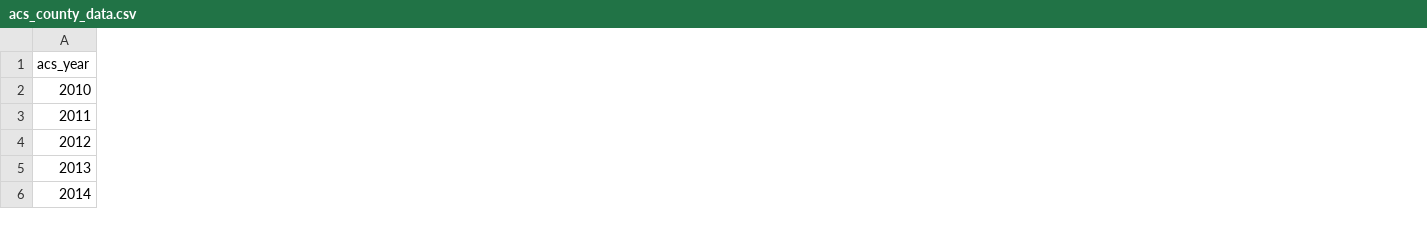
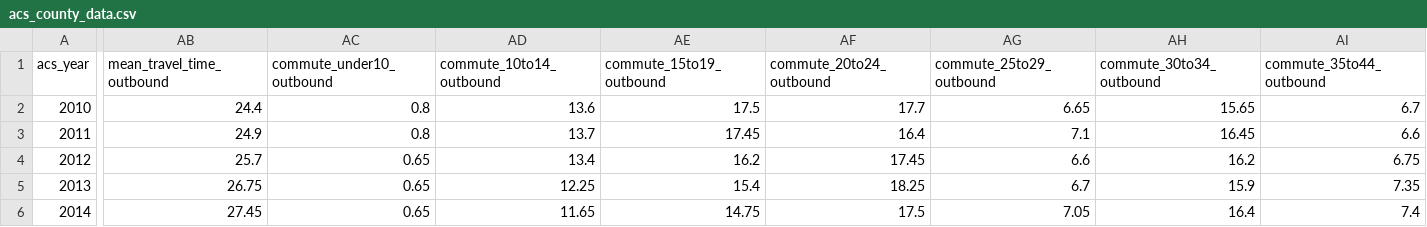
Before and after one commit to jeffbarrera/sv-housing-commutes, a CSV file: web/assets/data/acs_county_data.csv, drawn as a sheet; only a part is shown, gaps mark what is left out; the diff covers the shown part only; the diff names each change by its address in the sheet, - before the commit and + after, or states it on an @@ line.

```diff
--- a/web/assets/data/acs_county_data.csv
+++ b/web/assets/data/acs_county_data.csv
+column AB (mean_travel_time_outbound), rows 2-6: 24.4 | 24.9 | 25.7 | 26.75 | 27.45
+column AC (commute_under10_outbound), rows 2-6: 0.8 | 0.8 | 0.65 | 0.65 | 0.65
+column AD (commute_10to14_outbound), rows 2-6: 13.6 | 13.7 | 13.4 | 12.25 | 11.65
+column AE (commute_15to19_outbound), rows 2-6: 17.5 | 17.45 | 16.2 | 15.4 | 14.75
+column AF (commute_20to24_outbound), rows 2-6: 17.7 | 16.4 | 17.45 | 18.25 | 17.5
+column AG (commute_25to29_outbound), rows 2-6: 6.65 | 7.1 | 6.6 | 6.7 | 7.05
+column AH (commute_30to34_outbound), rows 2-6: 15.65 | 16.45 | 16.2 | 15.9 | 16.4
+column AI (commute_35to44_outbound), rows 2-6: 6.7 | 6.6 | 6.75 | 7.35 | 7.4
```
Also changed, not shown: 11 added columns elsewhere in this file, web/assets/data/acs_data.csv, 4 other files.
